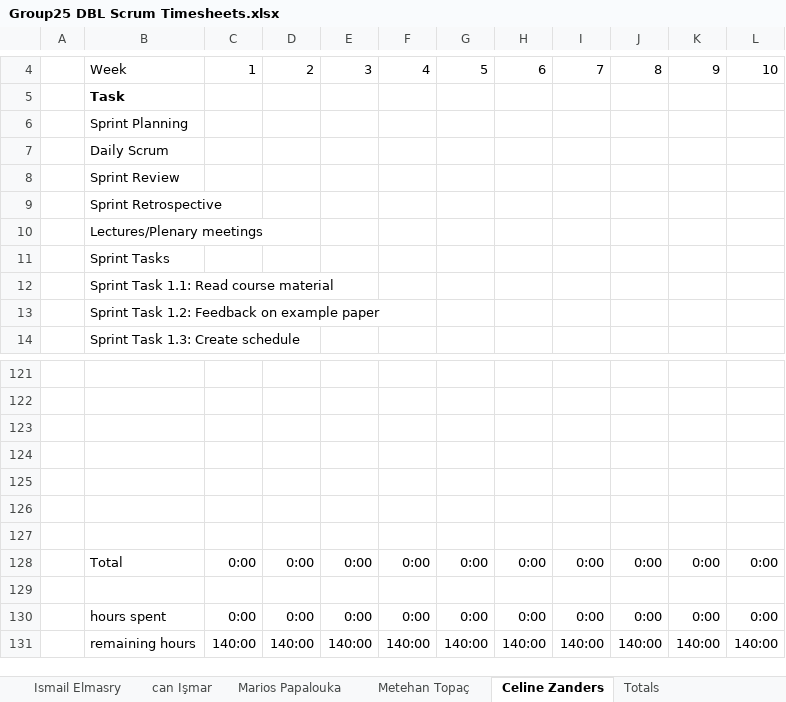
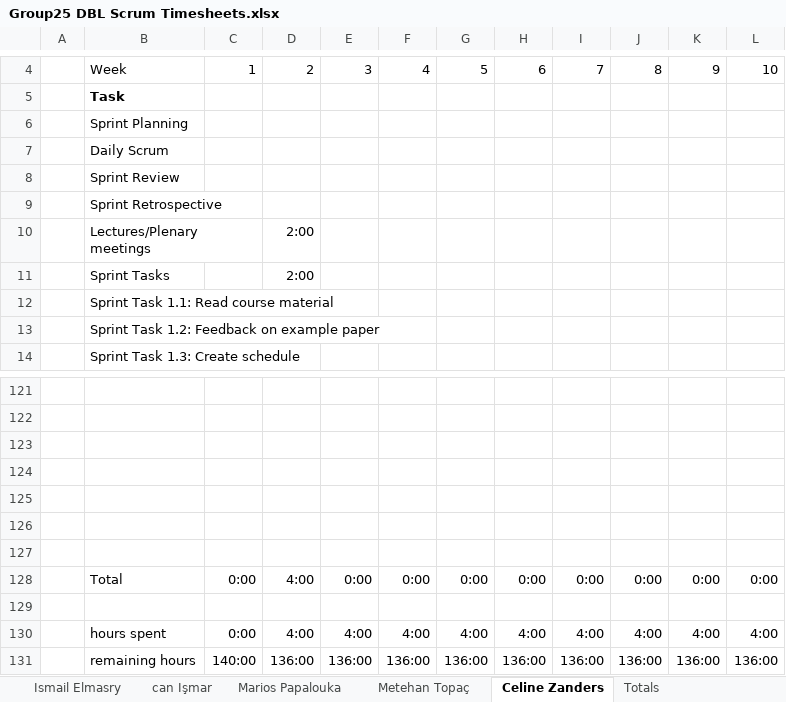
Before and after one commit to ismailelmasry/Embedded_system_group25, an Excel workbook: Sprint1/week2/Group25 DBL Scrum Timesheets.xlsx, sheet Celine Zanders, drawn as a sheet; only a part is shown, gaps mark what is left out; values as stored, in another font and other column widths than the file's, no borders; conditional formats not drawn; removed rows and columns are numbered as before the commit, all else as after; the diff names each change by its address in the sheet, - before the commit and + after, or states it on an @@ line.

```diff
--- a/Sprint1/week2/Group25 DBL Scrum Timesheets.xlsx (sheet Celine Zanders)
+++ b/Sprint1/week2/Group25 DBL Scrum Timesheets.xlsx (sheet Celine Zanders)
-D10:D11: (empty)
+D10:D11: 2:00
-D128: 0:00
+D128: 4:00
-D130: 0:00
+D130: 4:00
-E130: 0:00
+E130: 4:00
-F130: 0:00
+F130: 4:00
-G130: 0:00
+G130: 4:00
-H130: 0:00
+H130: 4:00
-I130: 0:00
+I130: 4:00
-J130: 0:00
+J130: 4:00
-K130: 0:00
+K130: 4:00
-L130: 0:00
+L130: 4:00
-row 131:  | remaining hours | 140:00 | 140:00 | 140:00 | 140:00 | 140:00 | 140:00 | 140:00 | 140:00 | 140:00 | 140:00
+row 131:  | remaining hours | 140:00 | 136:00 | 136:00 | 136:00 | 136:00 | 136:00 | 136:00 | 136:00 | 136:00 | 136:00
```
Also changed, not shown: sheet Marios Papalouka, sheet can Işmar, sheet Metehan Topaç, sheet Totals, charts or pictures, 3 other files.
